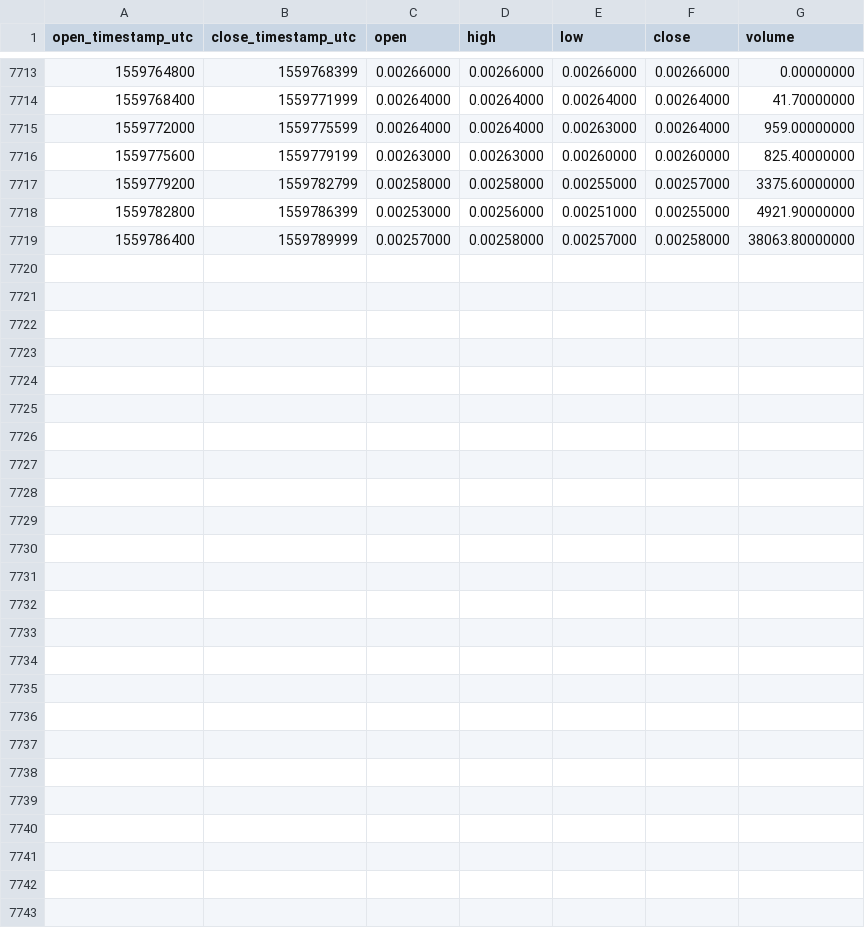
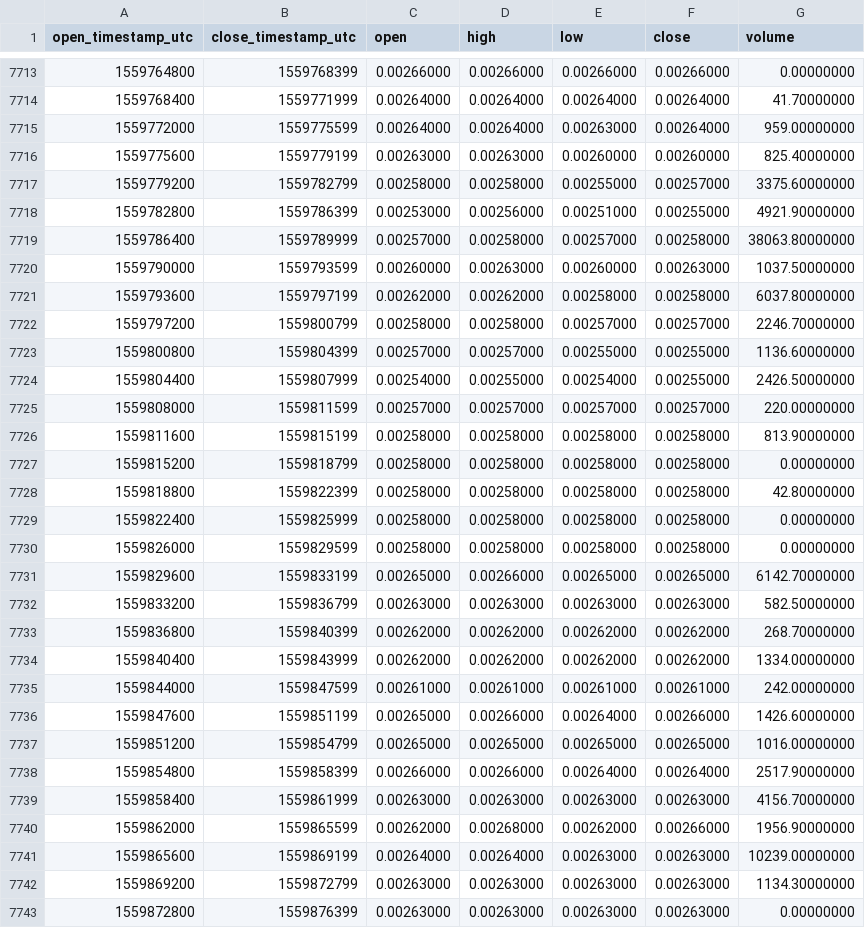
Before and after one commit to cryptobigbro/binance-ARDRBNB, a CSV file: binance-ARDRBNB-1h.csv, drawn as a sheet; only a part is shown, gaps mark what is left out; the diff names each change by its address in the sheet, - before the commit and + after, or states it on an @@ line.

Commit message:
Update OHLCV data.

```diff
--- a/binance-ARDRBNB-1h.csv
+++ b/binance-ARDRBNB-1h.csv
+row 7720: 1559790000 | 1559793599 | 0.00260000 | 0.00263000 | 0.00260000 | 0.00263000 | 1037.50000000
+row 7721: 1559793600 | 1559797199 | 0.00262000 | 0.00262000 | 0.00258000 | 0.00258000 | 6037.80000000
+row 7722: 1559797200 | 1559800799 | 0.00258000 | 0.00258000 | 0.00257000 | 0.00257000 | 2246.70000000
+row 7723: 1559800800 | 1559804399 | 0.00257000 | 0.00257000 | 0.00255000 | 0.00255000 | 1136.60000000
+row 7724: 1559804400 | 1559807999 | 0.00254000 | 0.00255000 | 0.00254000 | 0.00255000 | 2426.50000000
+row 7725: 1559808000 | 1559811599 | 0.00257000 | 0.00257000 | 0.00257000 | 0.00257000 | 220.00000000
+row 7726: 1559811600 | 1559815199 | 0.00258000 | 0.00258000 | 0.00258000 | 0.00258000 | 813.90000000
+row 7727: 1559815200 | 1559818799 | 0.00258000 | 0.00258000 | 0.00258000 | 0.00258000 | 0.00000000
+row 7728: 1559818800 | 1559822399 | 0.00258000 | 0.00258000 | 0.00258000 | 0.00258000 | 42.80000000
+row 7729: 1559822400 | 1559825999 | 0.00258000 | 0.00258000 | 0.00258000 | 0.00258000 | 0.00000000
+row 7730: 1559826000 | 1559829599 | 0.00258000 | 0.00258000 | 0.00258000 | 0.00258000 | 0.00000000
+row 7731: 1559829600 | 1559833199 | 0.00265000 | 0.00266000 | 0.00265000 | 0.00265000 | 6142.70000000
+row 7732: 1559833200 | 1559836799 | 0.00263000 | 0.00263000 | 0.00263000 | 0.00263000 | 582.50000000
+row 7733: 1559836800 | 1559840399 | 0.00262000 | 0.00262000 | 0.00262000 | 0.00262000 | 268.70000000
+row 7734: 1559840400 | 1559843999 | 0.00262000 | 0.00262000 | 0.00262000 | 0.00262000 | 1334.00000000
+row 7735: 1559844000 | 1559847599 | 0.00261000 | 0.00261000 | 0.00261000 | 0.00261000 | 242.00000000
+row 7736: 1559847600 | 1559851199 | 0.00265000 | 0.00266000 | 0.00264000 | 0.00266000 | 1426.60000000
+row 7737: 1559851200 | 1559854799 | 0.00265000 | 0.00265000 | 0.00265000 | 0.00265000 | 1016.00000000
+row 7738: 1559854800 | 1559858399 | 0.00266000 | 0.00266000 | 0.00264000 | 0.00264000 | 2517.90000000
+row 7739: 1559858400 | 1559861999 | 0.00263000 | 0.00263000 | 0.00263000 | 0.00263000 | 4156.70000000
+row 7740: 1559862000 | 1559865599 | 0.00262000 | 0.00268000 | 0.00262000 | 0.00266000 | 1956.90000000
+row 7741: 1559865600 | 1559869199 | 0.00264000 | 0.00264000 | 0.00263000 | 0.00263000 | 10239.00000000
+row 7742: 1559869200 | 1559872799 | 0.00263000 | 0.00263000 | 0.00263000 | 0.00263000 | 1134.30000000
+row 7743: 1559872800 | 1559876399 | 0.00263000 | 0.00263000 | 0.00263000 | 0.00263000 | 0.00000000
```
Also changed, not shown: binance-ARDRBNB-1d.csv.
